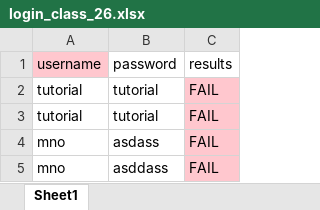
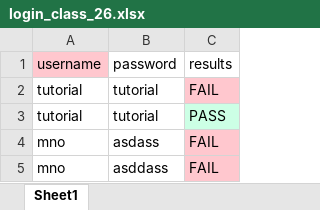
Before and after one commit to motovmp1/pycharm_home_github_selenium, an Excel workbook: login_class_26.xlsx, sheet Sheet1, drawn as a sheet; values as stored, in another font and other column widths than the file's, no borders; the diff names each change by its address in the sheet, - before the commit and + after, or states it on an @@ line.

```diff
--- a/login_class_26.xlsx (sheet Sheet1)
+++ b/login_class_26.xlsx (sheet Sheet1)
-C3: FAIL
+C3: PASS
-C3 fill: #FFC7CE
+C3 fill: #CCFFE5
```
Also changed, not shown: 2 other files.
